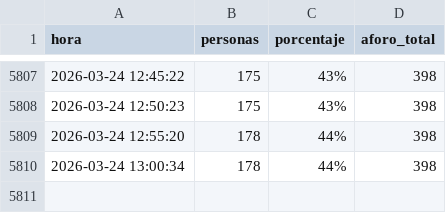
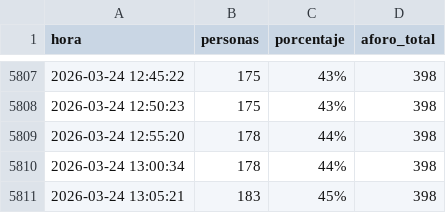
Before and after one commit to Mrosg/aforo-gimnasio, a CSV file: aforo_dreamfit.csv, drawn as a sheet; only a part is shown, gaps mark what is left out; the diff names each change by its address in the sheet, - before the commit and + after, or states it on an @@ line.

```diff
--- a/aforo_dreamfit.csv
+++ b/aforo_dreamfit.csv
+row 5811: 2026-03-24 13:05:21 | 183 | 45% | 398
```
